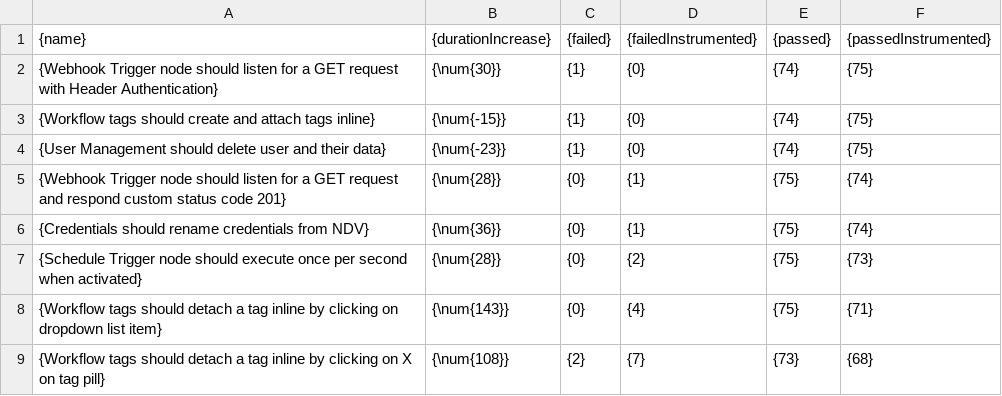
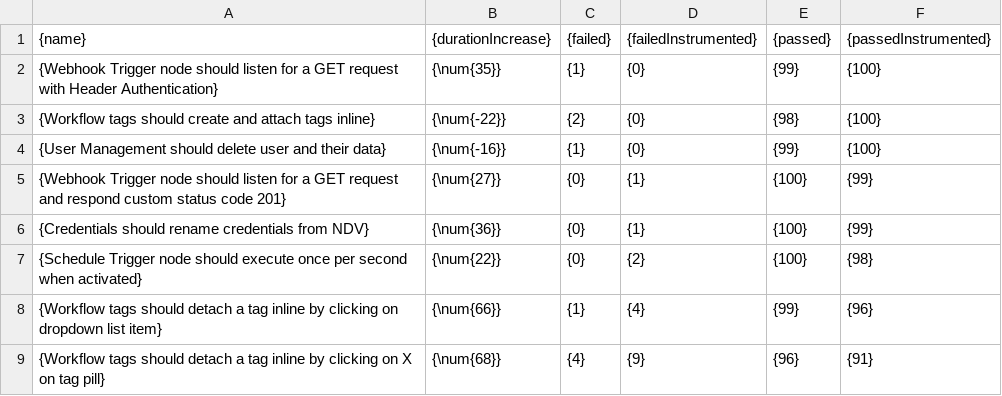
Before and after one commit to heddendorp/msc-thesis, a CSV file: thesis/data/testcaseStats.csv, drawn as a sheet.

```diff
--- a/thesis/data/testcaseStats.csv
+++ b/thesis/data/testcaseStats.csv
@@ -1,9 +1,9 @@
 {name},{durationIncrease},{failed},{failedInstrumented},{passed},{passedInstrumented}
-{Webhook Trigger node should listen for a GET request with Header Authentication},{\num{30}},{1},{0},{74},{75}
-{Workflow tags should create and attach tags inline},{\num{-15}},{1},{0},{74},{75}
-{User Management should delete user and their data},{\num{-23}},{1},{0},{74},{75}
-{Webhook Trigger node should listen for a GET request and respond custom status code 201},{\num{28}},{0},{1},{75},{74}
-{Credentials should rename credentials from NDV},{\num{36}},{0},{1},{75},{74}
-{Schedule Trigger node should execute once per second when activated},{\num{28}},{0},{2},{75},{73}
-{Workflow tags should detach a tag inline by clicking on dropdown list item},{\num{143}},{0},{4},{75},{71}
-{Workflow tags should detach a tag inline by clicking on X on tag pill},{\num{108}},{2},{7},{73},{68}
+{Webhook Trigger node should listen for a GET request with Header Authentication},{\num{35}},{1},{0},{99},{100}
+{Workflow tags should create and attach tags inline},{\num{-22}},{2},{0},{98},{100}
+{User Management should delete user and their data},{\num{-16}},{1},{0},{99},{100}
+{Webhook Trigger node should listen for a GET request and respond custom status code 201},{\num{27}},{0},{1},{100},{99}
+{Credentials should rename credentials from NDV},{\num{36}},{0},{1},{100},{99}
+{Schedule Trigger node should execute once per second when activated},{\num{22}},{0},{2},{100},{98}
+{Workflow tags should detach a tag inline by clicking on dropdown list item},{\num{66}},{1},{4},{99},{96}
+{Workflow tags should detach a tag inline by clicking on X on tag pill},{\num{68}},{4},{9},{96},{91}
```
Also changed, not shown: evaluation/data/n8n-spss.csv, thesis/data/durationResults.csv, 11 other files.
